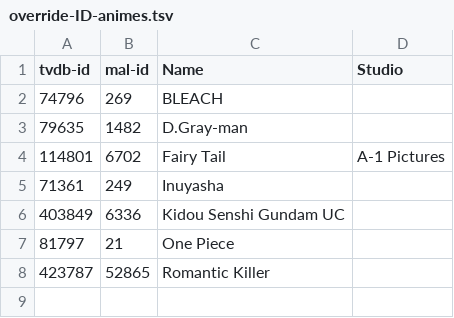
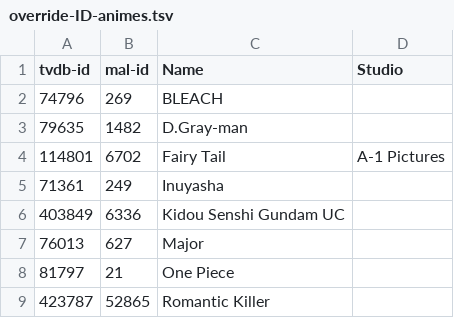
Before and after one commit to Arial-Z/Romaji-Renamer, a TSV file: override-ID-animes.tsv, drawn as a sheet.

Commit message:
Update override-ID-animes.tsv

```diff
--- a/override-ID-animes.tsv
+++ b/override-ID-animes.tsv
@@ -6,2 +6,3 @@ tvdb-id	mal-id	Name	Studio
 403849	6336	Kidou Senshi Gundam UC	
+76013	627	Major	
 81797	21	One Piece	
```
